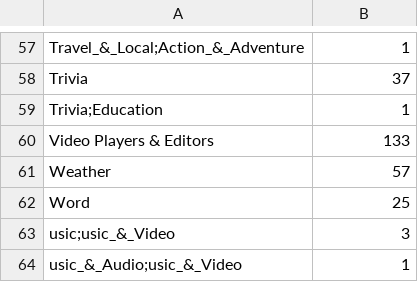
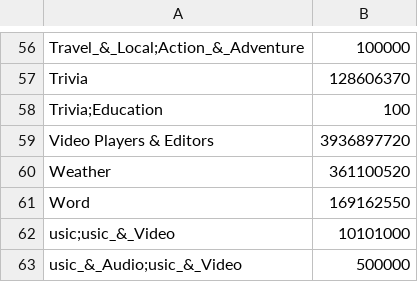
Before and after one commit to bharatknv/Case-Study-1, a CSV file: query outputs/query_3.csv, drawn as a sheet; only a part is shown, gaps mark what is left out; addresses are those after the commit; the diff covers the shown part only; the diff names each change by its address in the sheet, - before the commit and + after, or states it on an @@ line.

```diff
--- a/query outputs/query_3.csv
+++ b/query outputs/query_3.csv
-B56: 1
+B56: 100000
-B57: 37
+B57: 128606370
-B58: 1
+B58: 100
-B59: 133
+B59: 3936897720
-B60: 57
+B60: 361100520
-B61: 25
+B61: 169162550
-B62: 3
+B62: 10101000
-B63: 1
+B63: 500000
```
Also changed, not shown: 1 added row, 2 removed rows and 54 edited cells elsewhere in this file.
